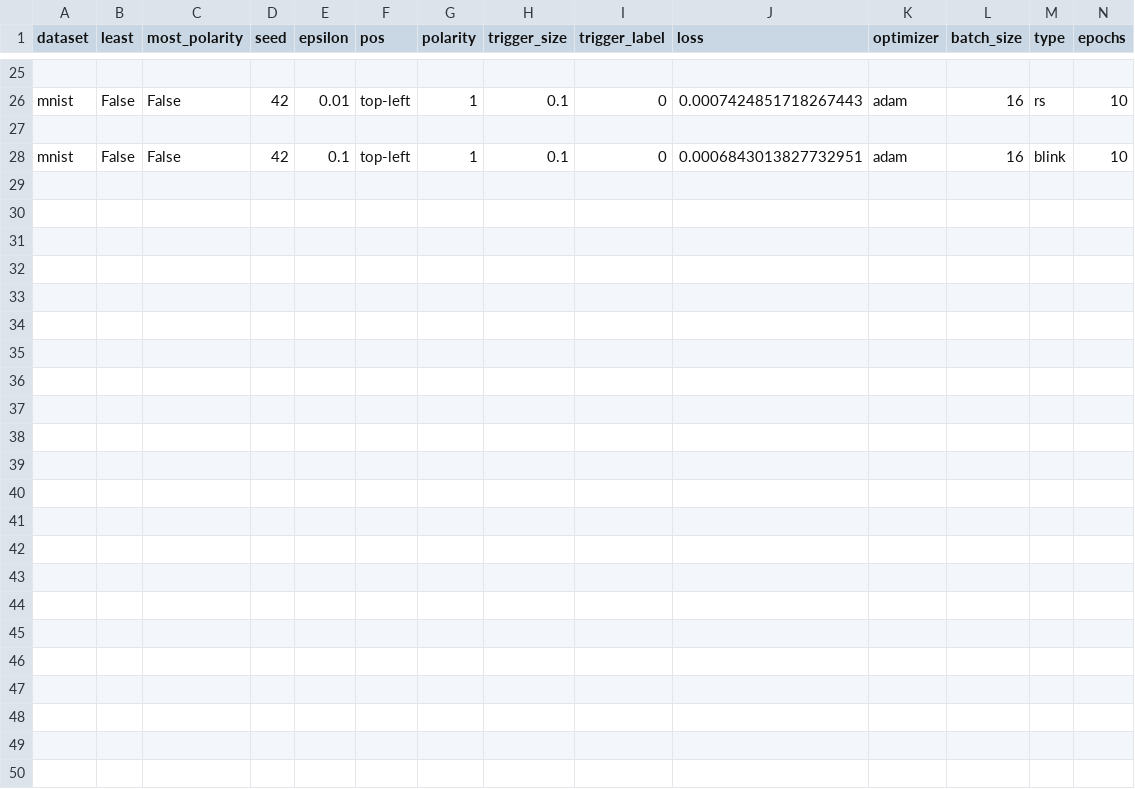
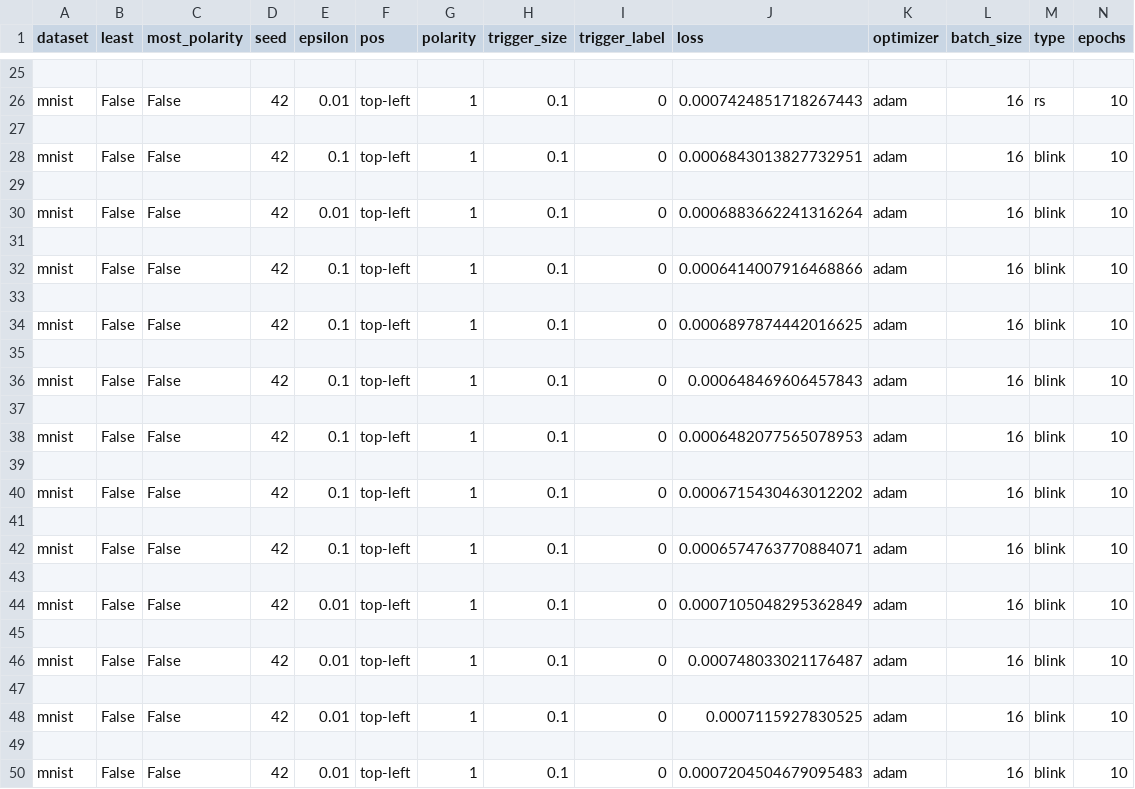
Before and after one commit to Valkyriean/Sneaky-Spikes, a CSV file: experiments/results.csv, drawn as a sheet; only a part is shown, gaps mark what is left out; rows hold the shown columns only; the diff names each change by its address in the sheet, - before the commit and + after, or states it on an @@ line.

Commit message:
blink exp done

```diff
--- a/experiments/results.csv
+++ b/experiments/results.csv
+row 29: (empty)
+row 30: mnist | False | False | 42 | 0.01 | top-left | 1 | 0.1 | 0 | 0.0006883662241316264 | adam | 16 | blink | 10
+row 31: (empty)
+row 32: mnist | False | False | 42 | 0.1 | top-left | 1 | 0.1 | 0 | 0.0006414007916468866 | adam | 16 | blink | 10
+row 33: (empty)
+row 34: mnist | False | False | 42 | 0.1 | top-left | 1 | 0.1 | 0 | 0.0006897874442016625 | adam | 16 | blink | 10
+row 35: (empty)
+row 36: mnist | False | False | 42 | 0.1 | top-left | 1 | 0.1 | 0 | 0.000648469606457843 | adam | 16 | blink | 10
+row 37: (empty)
+row 38: mnist | False | False | 42 | 0.1 | top-left | 1 | 0.1 | 0 | 0.0006482077565078953 | adam | 16 | blink | 10
+row 39: (empty)
+row 40: mnist | False | False | 42 | 0.1 | top-left | 1 | 0.1 | 0 | 0.0006715430463012202 | adam | 16 | blink | 10
+row 41: (empty)
+row 42: mnist | False | False | 42 | 0.1 | top-left | 1 | 0.1 | 0 | 0.0006574763770884071 | adam | 16 | blink | 10
+row 43: (empty)
+row 44: mnist | False | False | 42 | 0.01 | top-left | 1 | 0.1 | 0 | 0.0007105048295362849 | adam | 16 | blink | 10
+row 45: (empty)
+row 46: mnist | False | False | 42 | 0.01 | top-left | 1 | 0.1 | 0 | 0.000748033021176487 | adam | 16 | blink | 10
+row 47: (empty)
+row 48: mnist | False | False | 42 | 0.01 | top-left | 1 | 0.1 | 0 | 0.0007115927830525 | adam | 16 | blink | 10
+row 49: (empty)
+row 50: mnist | False | False | 42 | 0.01 | top-left | 1 | 0.1 | 0 | 0.0007204504679095483 | adam | 16 | blink | 10
```
Also changed, not shown: 6 other files.
